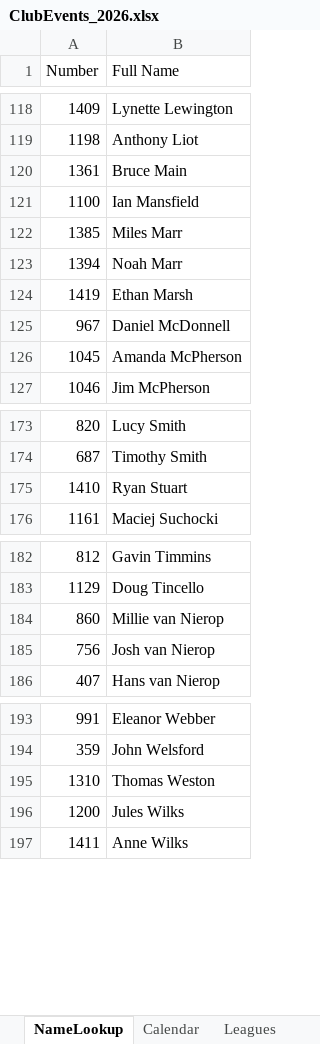
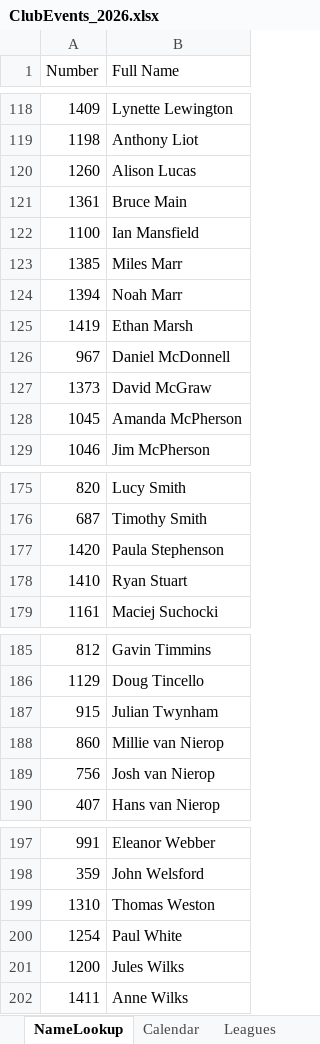
Before and after one commit to WellandValleyCC/WellandValleyCC.github.io, an Excel workbook: data/ClubEvents_2026.xlsx, sheet NameLookup, drawn as a sheet; only a part is shown, gaps mark what is left out; values as stored, in another font and other column widths than the file's, no borders; the diff names each change by its address in the sheet, - before the commit and + after, or states it on an @@ line.

```diff
--- a/data/ClubEvents_2026.xlsx (sheet NameLookup)
+++ b/data/ClubEvents_2026.xlsx (sheet NameLookup)
+row 120: 1260 | Alison Lucas
+row 127: 1373 | David McGraw
+row 177: 1420 | Paula Stephenson
+row 187: 915 | Julian Twynham
+row 200: 1254 | Paul White
```
Also changed, not shown: sheet Competitors, sheet Event_03, other sheet tabs, formulas that keep their value.
